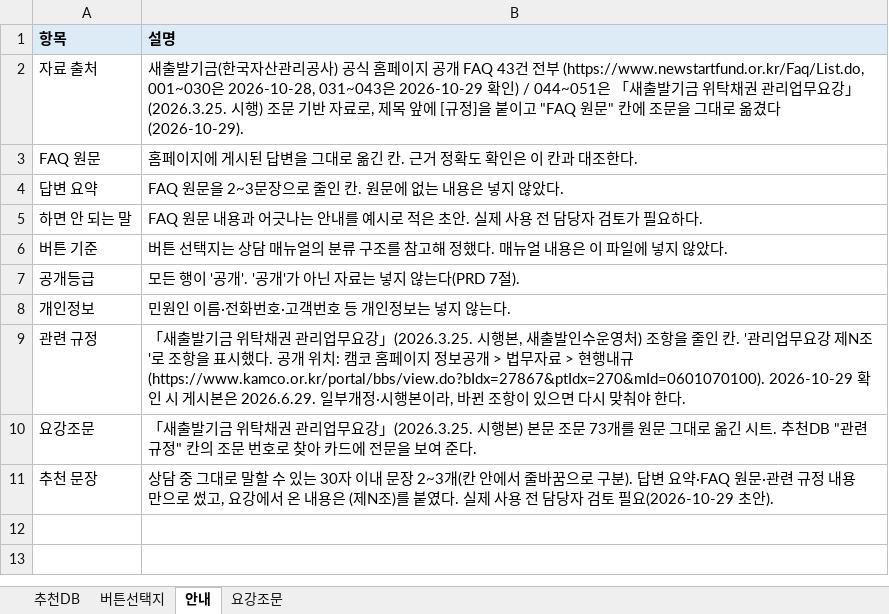
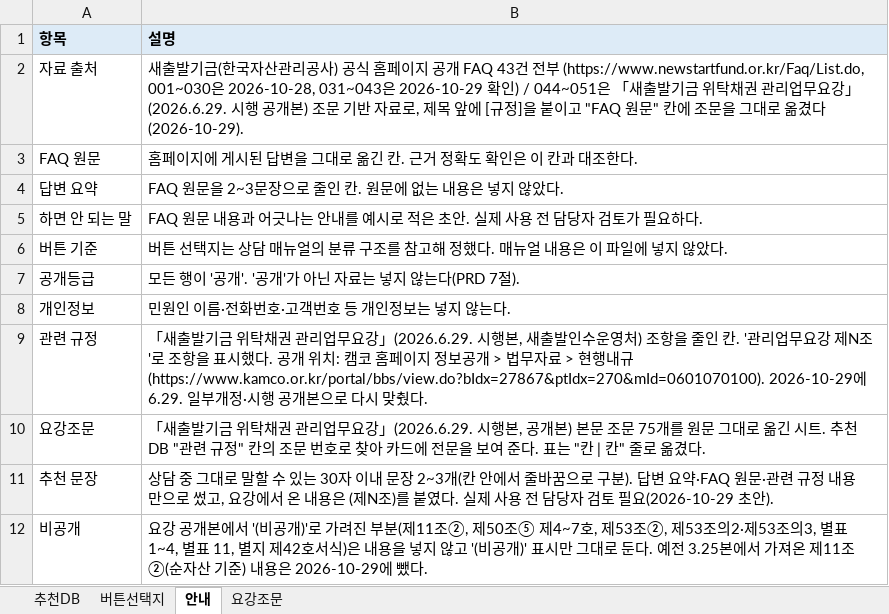
Before and after one commit to adowolves/my-app, an Excel workbook: data/counsel-db.xlsx, sheet 안내, drawn as a sheet; values as stored, in another font and other column widths than the file's, no borders; the diff names each change by its address in the sheet, - before the commit and + after, or states it on an @@ line.

```diff
--- a/data/counsel-db.xlsx (sheet 안내)
+++ b/data/counsel-db.xlsx (sheet 안내)
-B2 (설명): …무요강」(2026.3.25. 시행) 조문…
+B2 (설명): …무요강」(2026.6.29. 시행 공개본) 조문…
-B9 (설명): …무요강」(2026.3.25. 시행본, 새출발인수운영처) 조항을 줄인 칸. '관리업무요강 제N조'로 조항을 표시했다. 공개 위치: 캠코 홈페이지 정보공개 > 법무자료 > 현행내규 (https://www.kamco.or.kr/portal/bbs/view.do?bIdx=27867&ptIdx=270&mId=0601070100). 2026-10-29 확인 시 게시본은 2026.6.29. 일부개정·시행본이라, 바뀐 조항이 있으면 다시 맞춰야 한다.
+B9 (설명): …무요강」(2026.6.29. 시행본, 새출발인수운영처) 조항을 줄인 칸. '관리업무요강 제N조'로 조항을 표시했다. 공개 위치: 캠코 홈페이지 정보공개 > 법무자료 > 현행내규 (https://www.kamco.or.kr/portal/bbs/view.do?bIdx=27867&ptIdx=270&mId=0601070100). 2026-10-29에 6.29. 일부개정·시행 공개본으로 다시 맞췄다.
-B10 (설명): …무요강」(2026.3.25. 시행본) 본문 조문 73개를 원문 그대로 옮긴 시트. 추천DB "관련 규정" 칸의 조문 번호로 찾아 카드에 전문을 보여 준다.
+B10 (설명): …무요강」(2026.6.29. 시행본, 공개본) 본문 조문 75개를 원문 그대로 옮긴 시트. 추천DB "관련 규정" 칸의 조문 번호로 찾아 카드에 전문을 보여 준다. 표는 "칸 | 칸" 줄로 옮겼다.
+row 12: 비공개 | 요강 공개본에서 '(비공개)'로 가려진 부분(제11조②, 제50조⑤ 제4~7호, 제53조②, 제53조의2·제53조의3, 별표 1~4, 별표 11, 별지 제42호서식)은 내용을 넣지 않고 '(비공개)' 표시만 그대로 둔다. 예전 3.25본에서 가져온 제11조②(순자산 기준) 내용은 2026-10-29에 뺐다.
```
Also changed, not shown: sheet 요강조문, sheet 추천DB, 6 other files.
